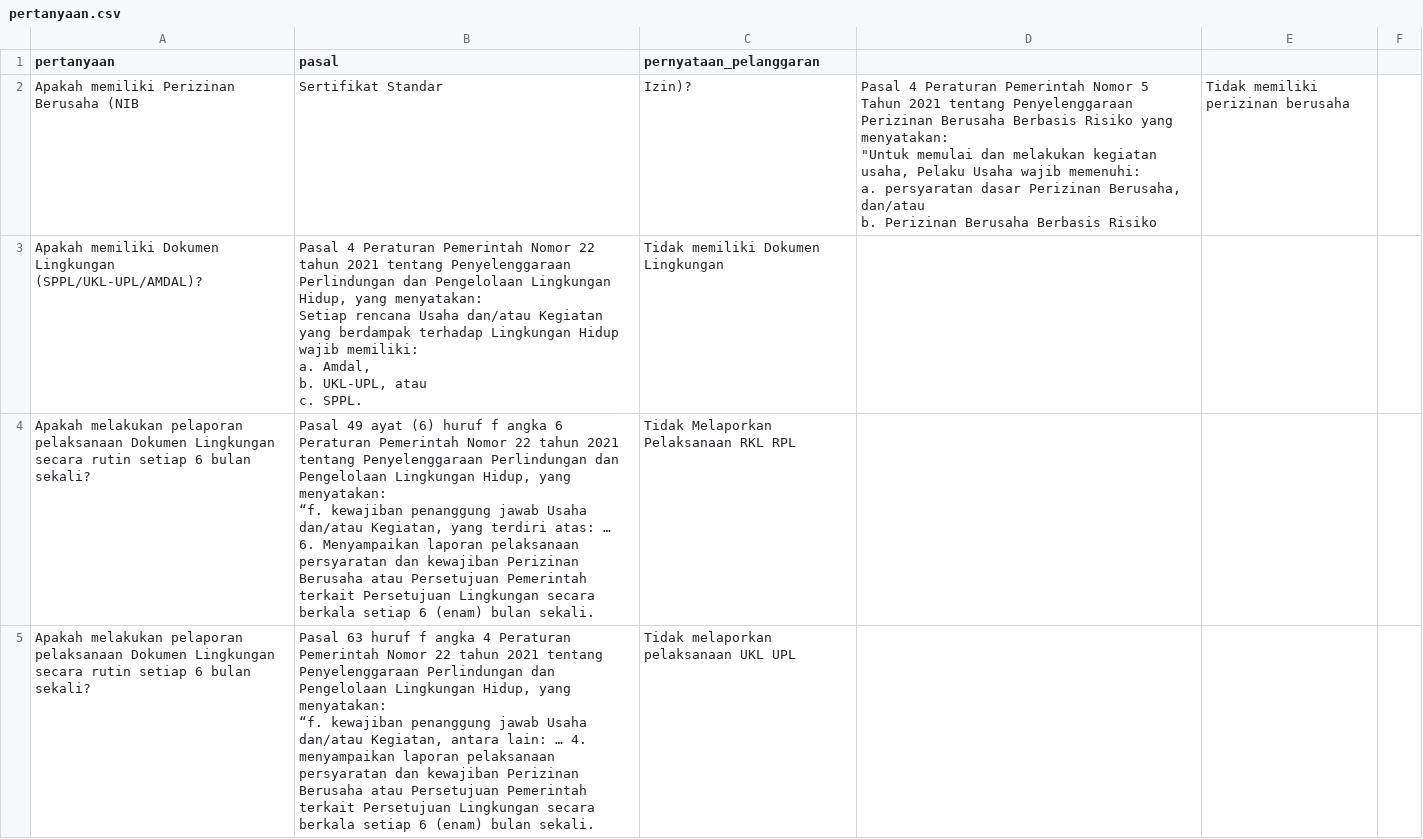
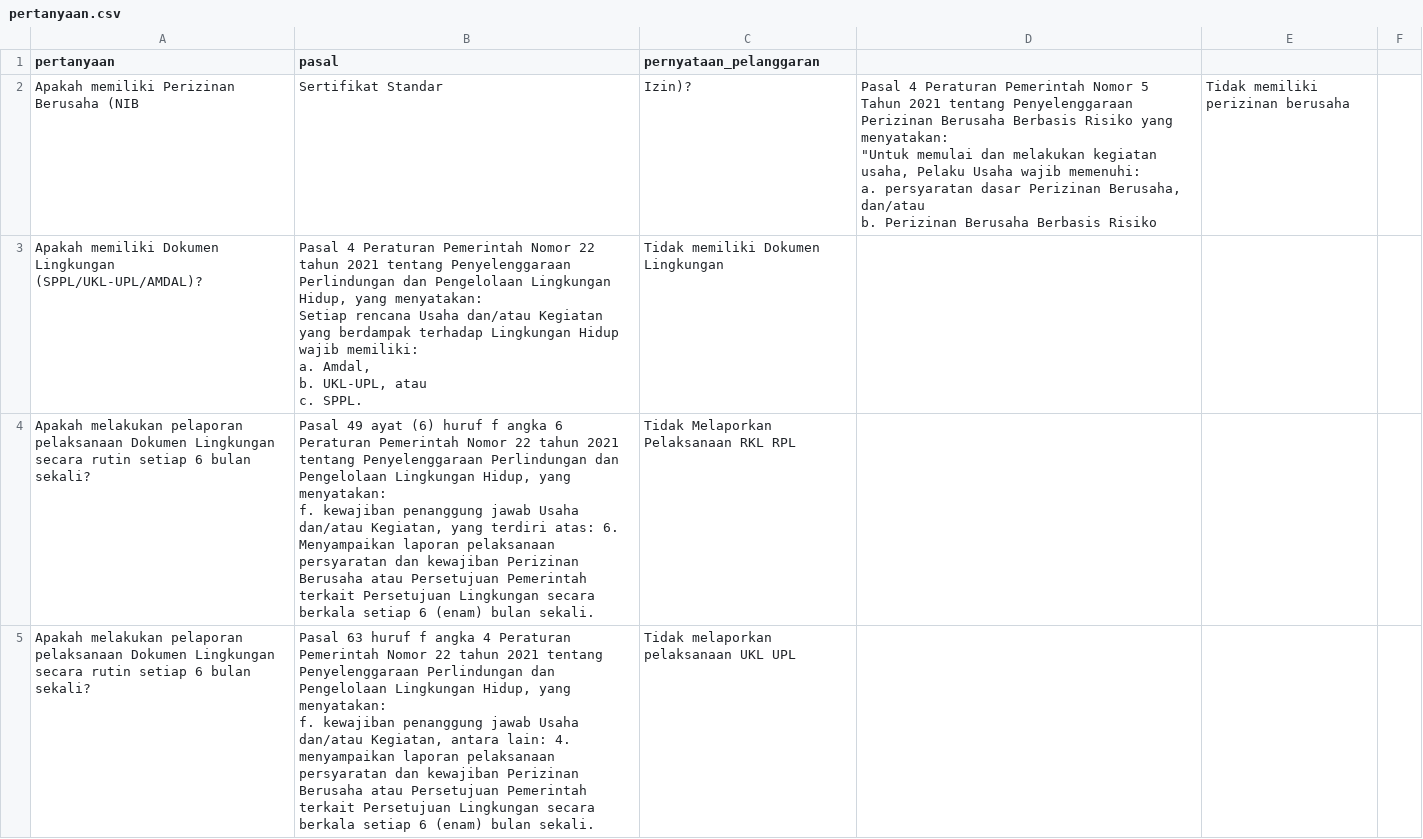
Before and after one commit to dadang-pplh/evaluasi-ketaatan, a CSV file: pertanyaan.csv, drawn as a sheet; only a part is shown; ↵ is a line break in a cell; the diff covers the shown part only; the diff names each change by its address in the sheet, - before the commit and + after, or states it on an @@ line.

Commit message:
Add files via upload

```diff
--- a/pertanyaan.csv
+++ b/pertanyaan.csv
-B4 (pasal): …yang menyatakan: ↵ “f. kewajiban penanggung jawab Usaha dan/atau Kegiatan, yang terdiri atas: … 6. Menyampaikan…
+B4 (pasal): …yang menyatakan: ↵ f. kewajiban penanggung jawab Usaha dan/atau Kegiatan, yang terdiri atas: 6. Menyampaikan…
-B5 (pasal): …yang menyatakan: ↵ “f. kewajiban penanggung jawab Usaha dan/atau Kegiatan, antara lain: … 4. menyampaikan…
+B5 (pasal): …yang menyatakan: ↵ f. kewajiban penanggung jawab Usaha dan/atau Kegiatan, antara lain: 4. menyampaikan…
```
Also changed, not shown: 1 edited cell elsewhere in this file.
